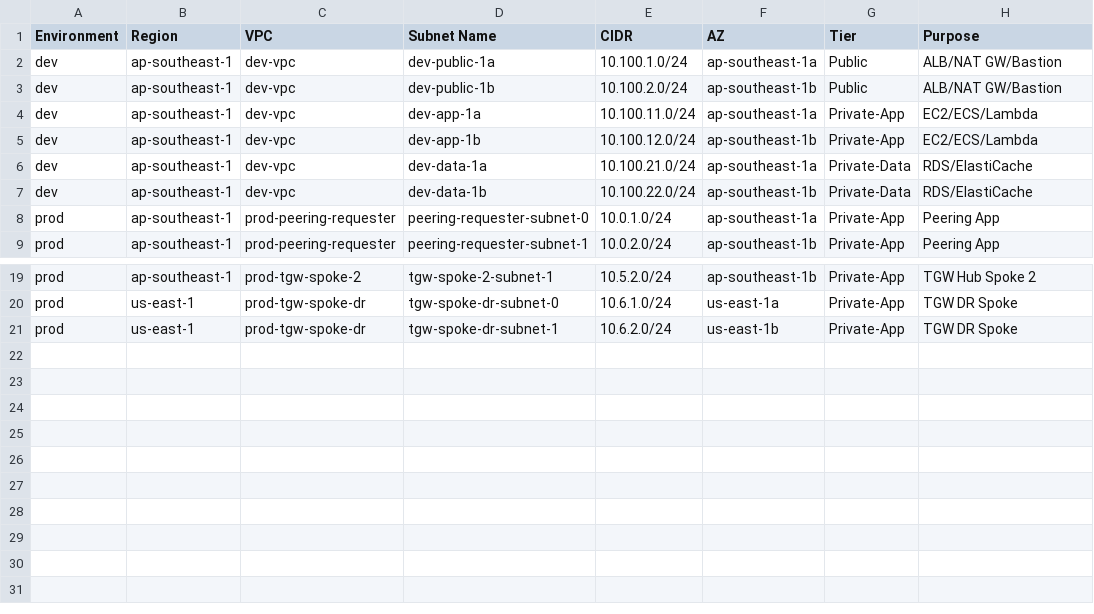
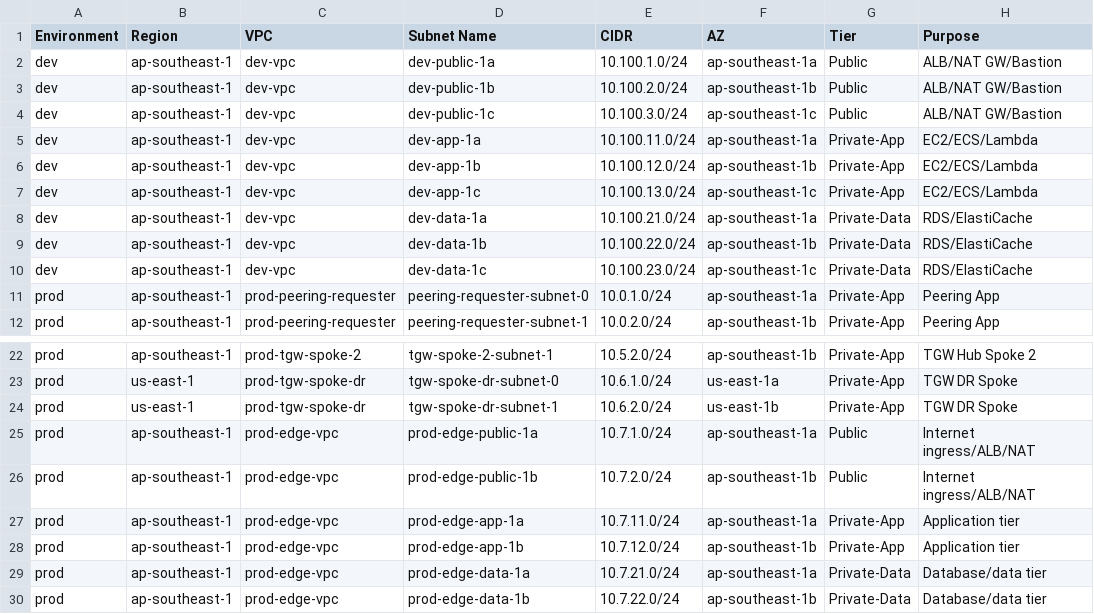
Before and after one commit to duynhlab/tf-ministack-local, a CSV file: docs/subnet.csv, drawn as a sheet; only a part is shown, gaps mark what is left out.

```diff
--- a/docs/subnet.csv
+++ b/docs/subnet.csv
@@ -3,6 +3,9 @@ dev,ap-southeast-1,dev-vpc,dev-public-1a,10.100.1.0/24,ap-southeast-1a,Public,AL
 dev,ap-southeast-1,dev-vpc,dev-public-1b,10.100.2.0/24,ap-southeast-1b,Public,ALB/NAT GW/Bastion
+dev,ap-southeast-1,dev-vpc,dev-public-1c,10.100.3.0/24,ap-southeast-1c,Public,ALB/NAT GW/Bastion
 dev,ap-southeast-1,dev-vpc,dev-app-1a,10.100.11.0/24,ap-southeast-1a,Private-App,EC2/ECS/Lambda
 dev,ap-southeast-1,dev-vpc,dev-app-1b,10.100.12.0/24,ap-southeast-1b,Private-App,EC2/ECS/Lambda
+dev,ap-southeast-1,dev-vpc,dev-app-1c,10.100.13.0/24,ap-southeast-1c,Private-App,EC2/ECS/Lambda
 dev,ap-southeast-1,dev-vpc,dev-data-1a,10.100.21.0/24,ap-southeast-1a,Private-Data,RDS/ElastiCache
 dev,ap-southeast-1,dev-vpc,dev-data-1b,10.100.22.0/24,ap-southeast-1b,Private-Data,RDS/ElastiCache
+dev,ap-southeast-1,dev-vpc,dev-data-1c,10.100.23.0/24,ap-southeast-1c,Private-Data,RDS/ElastiCache
 prod,ap-southeast-1,prod-peering-requester,peering-requester-subnet-0,10.0.1.0/24,ap-southeast-1a,Private-App,Peering App
@@ -21 +24,7 @@ prod,us-east-1,prod-tgw-spoke-dr,tgw-spoke-dr-subnet-0,10.6.1.0/24,us-east-1a,Pr
 prod,us-east-1,prod-tgw-spoke-dr,tgw-spoke-dr-subnet-1,10.6.2.0/24,us-east-1b,Private-App,TGW DR Spoke
+prod,ap-southeast-1,prod-edge-vpc,prod-edge-public-1a,10.7.1.0/24,ap-southeast-1a,Public,Internet ingress/ALB/NAT
+prod,ap-southeast-1,prod-edge-vpc,prod-edge-public-1b,10.7.2.0/24,ap-southeast-1b,Public,Internet ingress/ALB/NAT
+prod,ap-southeast-1,prod-edge-vpc,prod-edge-app-1a,10.7.11.0/24,ap-southeast-1a,Private-App,Application tier
+prod,ap-southeast-1,prod-edge-vpc,prod-edge-app-1b,10.7.12.0/24,ap-southeast-1b,Private-App,Application tier
+prod,ap-southeast-1,prod-edge-vpc,prod-edge-data-1a,10.7.21.0/24,ap-southeast-1a,Private-Data,Database/data tier
+prod,ap-southeast-1,prod-edge-vpc,prod-edge-data-1b,10.7.22.0/24,ap-southeast-1b,Private-Data,Database/data tier
```
Also changed, not shown: 36 other files.
